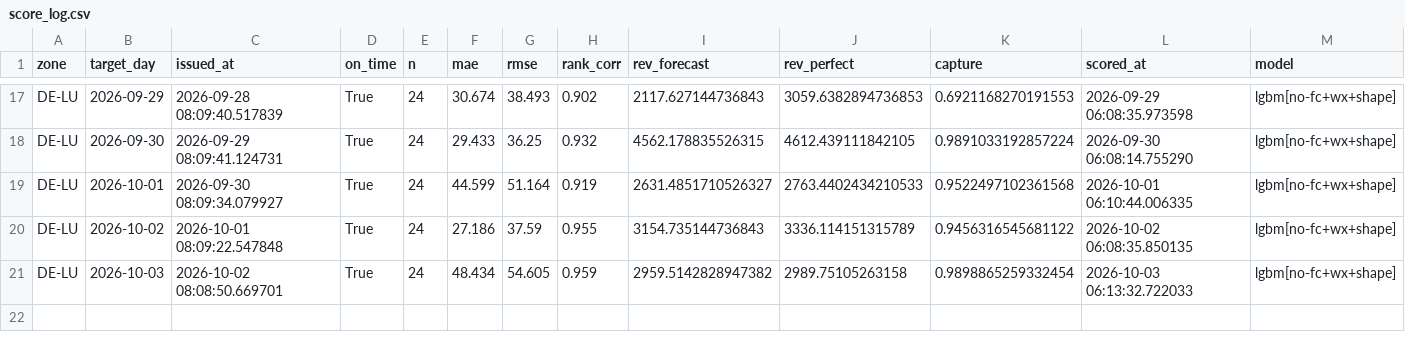
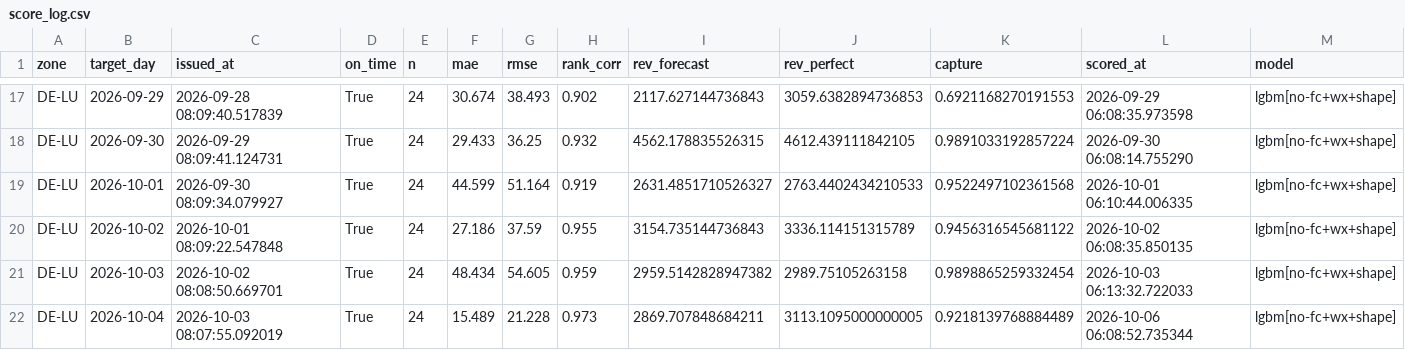
Before and after one commit to dayaheadlab/dayaheadlab.github.io, a CSV file: state/score_log.csv, drawn as a sheet; only a part is shown, gaps mark what is left out; rows hold the shown columns only; the diff names each change by its address in the sheet, - before the commit and + after, or states it on an @@ line.

```diff
--- a/state/score_log.csv
+++ b/state/score_log.csv
+row 22: DE-LU | 2026-10-04 | 2026-10-03 08:07:55.092019 | True | 24 | 15.489 | 21.228 | 0.973 | 2869.707848684211 | 3113.1095000000005 | 0.9218139768884489 | 2026-10-06 06:08:52.735344 | lgbm[no-fc+wx+shape]
```
Also changed, not shown: state/forecast_log.csv, 3 other files.
